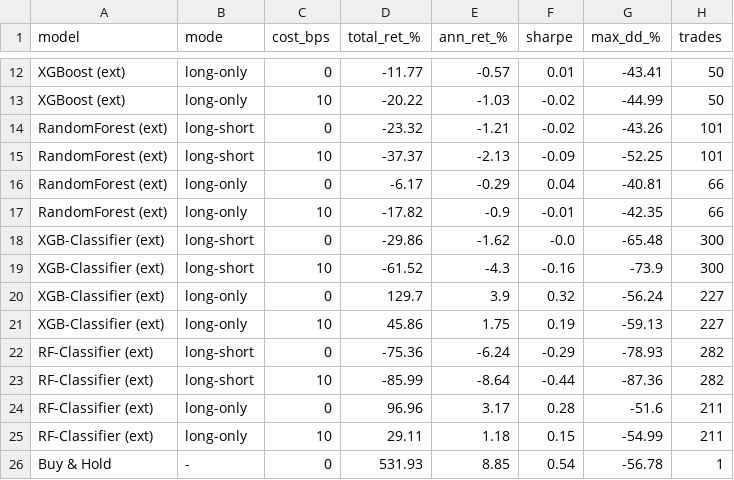
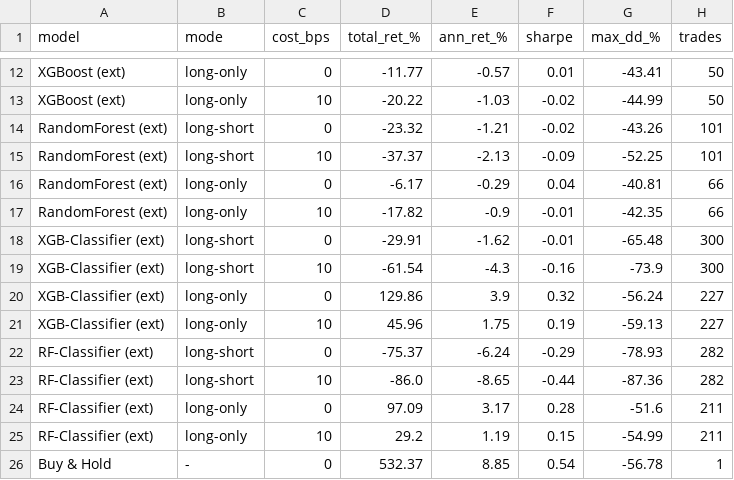
Before and after one commit to Noorsabaa/StockMarketReturns, a CSV file: ext2_long_short_vs_long_only.csv, drawn as a sheet; only a part is shown, gaps mark what is left out.

```diff
--- a/ext2_long_short_vs_long_only.csv
+++ b/ext2_long_short_vs_long_only.csv
@@ -17,10 +17,10 @@ RandomForest (ext),long-only,0,-6.17,-0.29,0.04,-40.81,66
 RandomForest (ext),long-only,10,-17.82,-0.9,-0.01,-42.35,66
-XGB-Classifier (ext),long-short,0,-29.86,-1.62,-0.0,-65.48,300
-XGB-Classifier (ext),long-short,10,-61.52,-4.3,-0.16,-73.9,300
-XGB-Classifier (ext),long-only,0,129.7,3.9,0.32,-56.24,227
-XGB-Classifier (ext),long-only,10,45.86,1.75,0.19,-59.13,227
-RF-Classifier (ext),long-short,0,-75.36,-6.24,-0.29,-78.93,282
-RF-Classifier (ext),long-short,10,-85.99,-8.64,-0.44,-87.36,282
-RF-Classifier (ext),long-only,0,96.96,3.17,0.28,-51.6,211
-RF-Classifier (ext),long-only,10,29.11,1.18,0.15,-54.99,211
-Buy & Hold,-,0,531.93,8.85,0.54,-56.78,1
+XGB-Classifier (ext),long-short,0,-29.91,-1.62,-0.01,-65.48,300
+XGB-Classifier (ext),long-short,10,-61.54,-4.3,-0.16,-73.9,300
+XGB-Classifier (ext),long-only,0,129.86,3.9,0.32,-56.24,227
+XGB-Classifier (ext),long-only,10,45.96,1.75,0.19,-59.13,227
+RF-Classifier (ext),long-short,0,-75.37,-6.24,-0.29,-78.93,282
+RF-Classifier (ext),long-short,10,-86.0,-8.65,-0.44,-87.36,282
+RF-Classifier (ext),long-only,0,97.09,3.17,0.28,-51.6,211
+RF-Classifier (ext),long-only,10,29.2,1.19,0.15,-54.99,211
+Buy & Hold,-,0,532.37,8.85,0.54,-56.78,1
```
Also changed, not shown: data/sp500.csv, ext3_threshold_sensitivity.csv, 5 other files.
